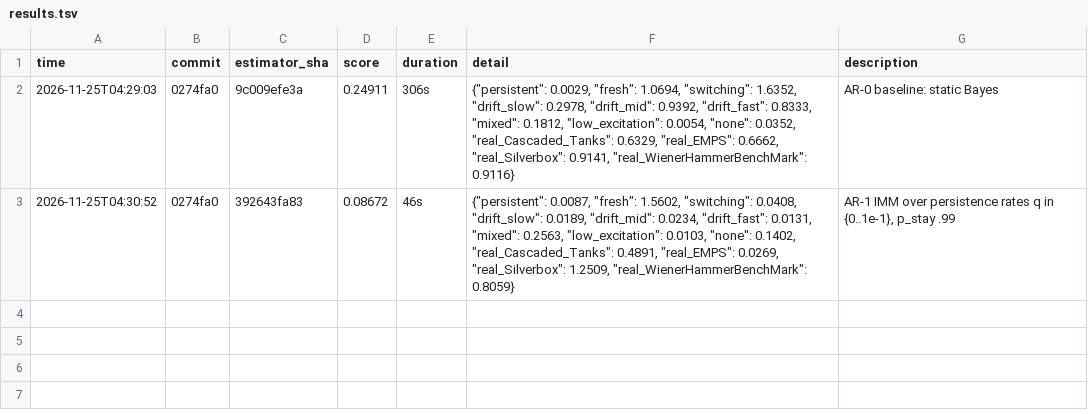
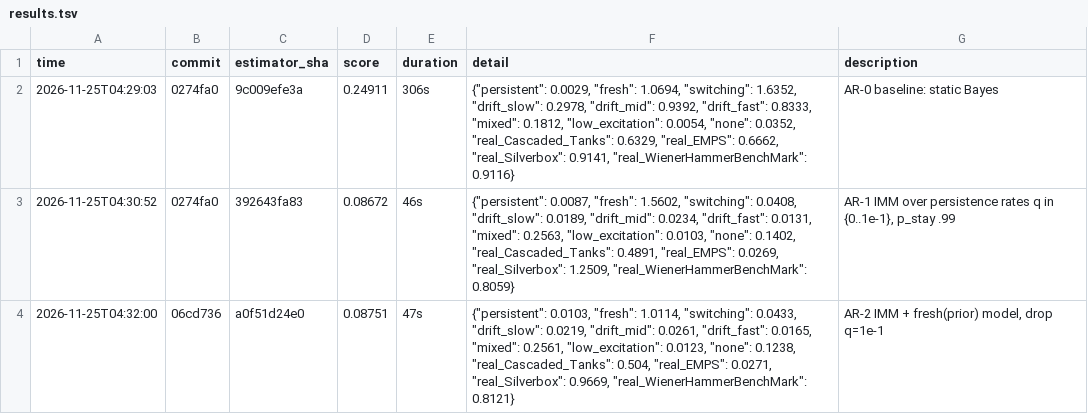
Before and after one commit to Bhavith-Chandra/WMI, a TSV file: autoresearch/results.tsv, drawn as a sheet; the diff names each change by its address in the sheet, - before the commit and + after, or states it on an @@ line.

```diff
--- a/autoresearch/results.tsv
+++ b/autoresearch/results.tsv
+row 4: 2026-11-25T04:32:00 | 06cd736 | a0f51d24e0 | 0.08751 | 47s | {"persistent": 0.0103, "fresh": 1.0114, "switching": 0.0433, "drift_slow": 0.0219, "drift_mid": 0.0261, "drift_fast": 0.0165, "mixed": 0.2561, "low_excitation": 0.0123, "none": 0.1238, "real_Cascaded_Tanks": 0.504, "real_EMPS": 0.0271, "real_Silverbox": 0.9669, "real_WienerHammerBenchMark": 0.8121} | AR-2 IMM + fresh(prior) model, drop q=1e-1
```
Also changed, not shown: 3 other files.
